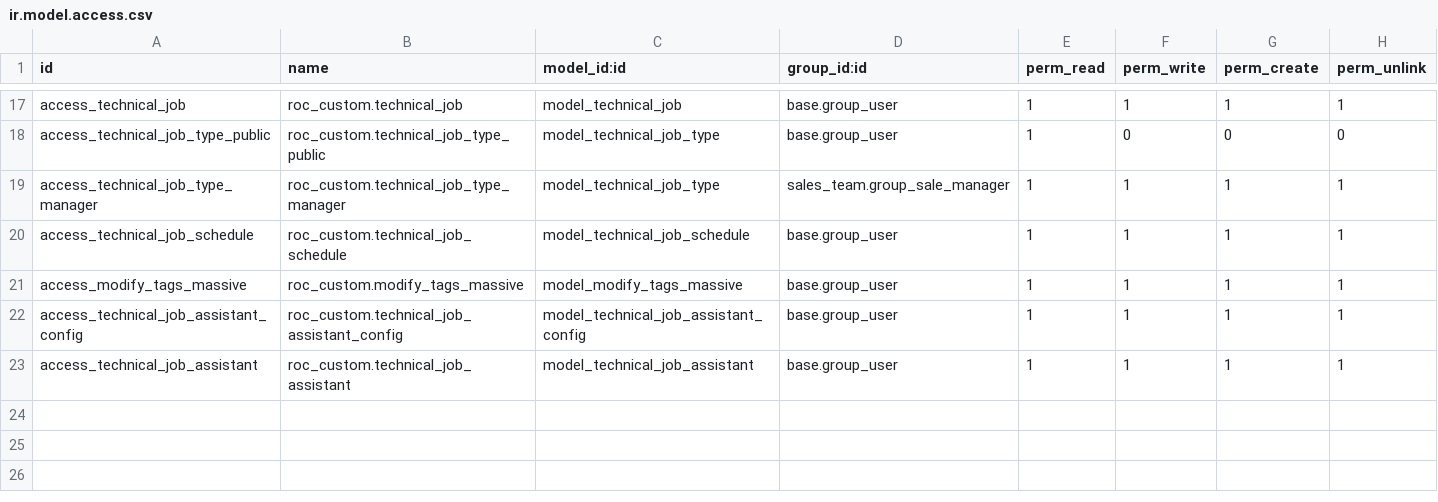
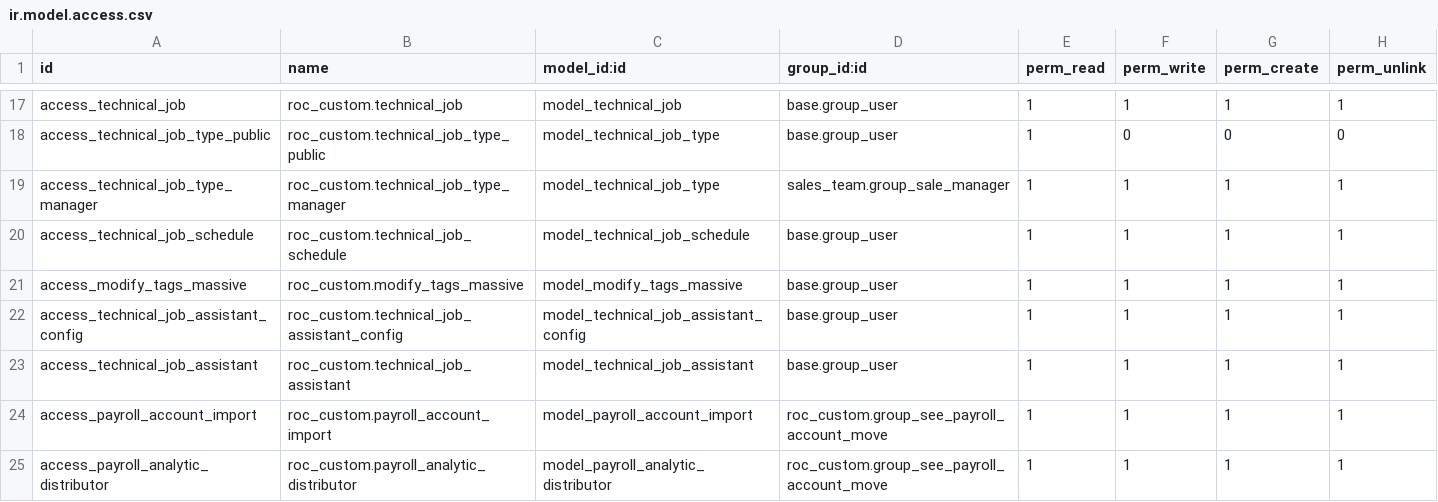
Before and after one commit to ilmunie/roc_custom, a CSV file: security/ir.model.access.csv, drawn as a sheet; only a part is shown, gaps mark what is left out.

Commit message:
[IMP] fin importador de nominas

```diff
--- a/security/ir.model.access.csv
+++ b/security/ir.model.access.csv
@@ -23 +23,3 @@ access_technical_job_assistant_config,roc_custom.technical_job_assistant_config,
 access_technical_job_assistant,roc_custom.technical_job_assistant,model_technical_job_assistant,base.group_user,1,1,1,1
+access_payroll_account_import,roc_custom.payroll_account_import,model_payroll_account_import,roc_custom.group_see_payroll_account_move,1,1,1,1
+access_payroll_analytic_distributor,roc_custom.payroll_analytic_distributor,model_payroll_analytic_distributor,roc_custom.group_see_payroll_account_move,1,1,1,1
```
Also changed, not shown: 5 other files.
